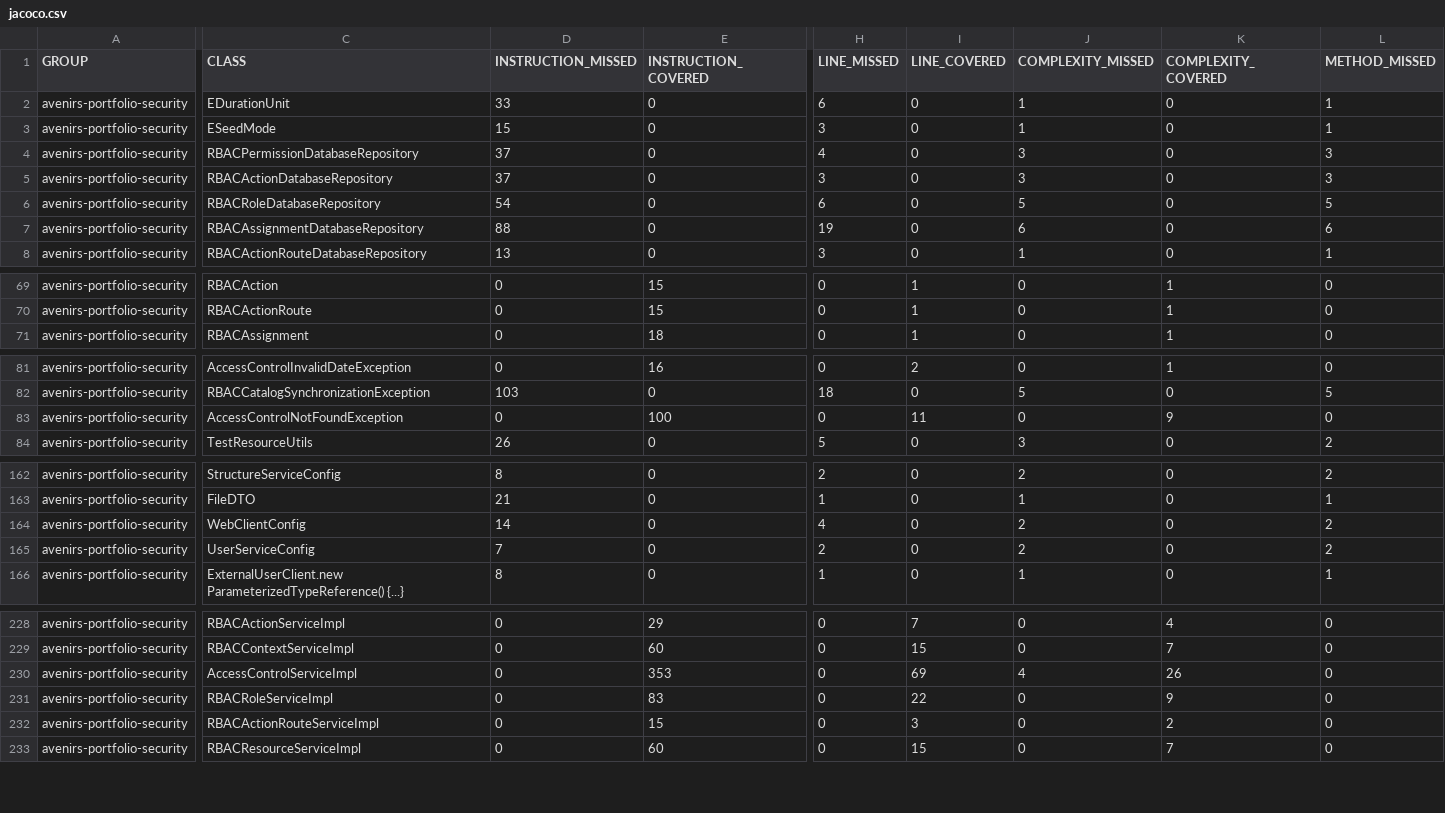
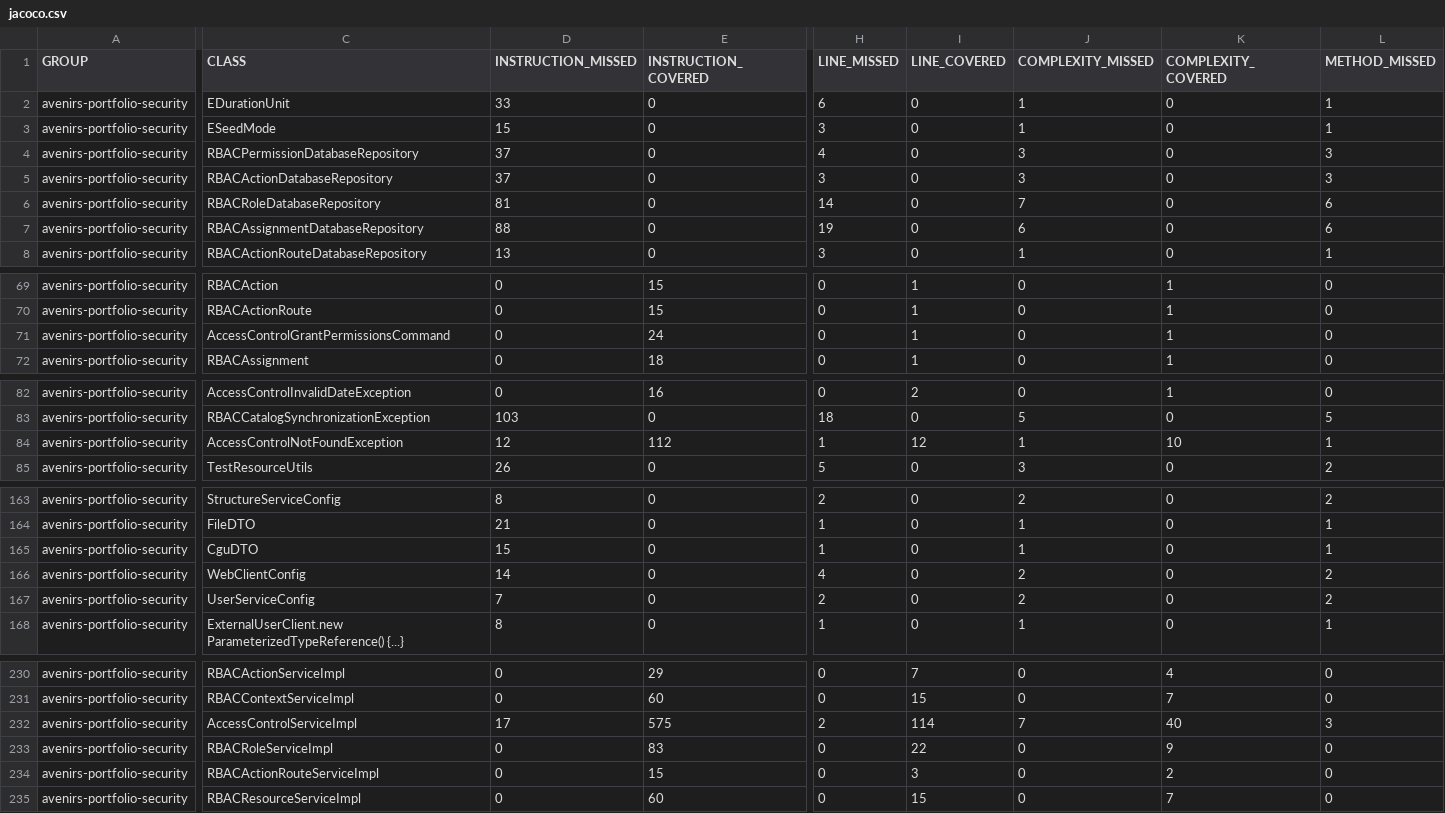
Before and after one commit to avenirs-esr/avenirs-portfolio-security, a CSV file: docs/jacoco-report/jacoco/jacoco.csv, drawn as a sheet; only a part is shown, gaps mark what is left out; addresses are those after the commit; rows hold the shown columns only; the diff covers the shown part only; the diff names each change by its address in the sheet, - before the commit and + after, or states it on an @@ line.

```diff
--- a/docs/jacoco-report/jacoco/jacoco.csv
+++ b/docs/jacoco-report/jacoco/jacoco.csv
-D6 (INSTRUCTION_MISSED): 54
+D6 (INSTRUCTION_MISSED): 81
-H6 (LINE_MISSED): 6
+H6 (LINE_MISSED): 14
-J6 (COMPLEXITY_MISSED): 5
+J6 (COMPLEXITY_MISSED): 7
-L6 (METHOD_MISSED): 5
+L6 (METHOD_MISSED): 6
+row 71: avenirs-portfolio-security | AccessControlGrantPermissionsCommand | 0 | 24 | 0 | 1 | 0 | 1 | 0
-D84 (INSTRUCTION_MISSED): 0
+D84 (INSTRUCTION_MISSED): 12
-E84 (INSTRUCTION_COVERED): 100
+E84 (INSTRUCTION_COVERED): 112
-H84 (LINE_MISSED): 0
+H84 (LINE_MISSED): 1
-I84 (LINE_COVERED): 11
+I84 (LINE_COVERED): 12
-J84 (COMPLEXITY_MISSED): 0
+J84 (COMPLEXITY_MISSED): 1
-K84 (COMPLEXITY_COVERED): 9
+K84 (COMPLEXITY_COVERED): 10
-L84 (METHOD_MISSED): 0
+L84 (METHOD_MISSED): 1
+row 165: avenirs-portfolio-security | CguDTO | 15 | 0 | 1 | 0 | 1 | 0 | 1
-D232 (INSTRUCTION_MISSED): 0
+D232 (INSTRUCTION_MISSED): 17
-E232 (INSTRUCTION_COVERED): 353
+E232 (INSTRUCTION_COVERED): 575
-H232 (LINE_MISSED): 0
+H232 (LINE_MISSED): 2
-I232 (LINE_COVERED): 69
+I232 (LINE_COVERED): 114
-J232 (COMPLEXITY_MISSED): 4
+J232 (COMPLEXITY_MISSED): 7
-K232 (COMPLEXITY_COVERED): 26
+K232 (COMPLEXITY_COVERED): 40
-L232 (METHOD_MISSED): 0
+L232 (METHOD_MISSED): 3
```
Also changed, not shown: 17 edited cells elsewhere in this file, 58 other files.
